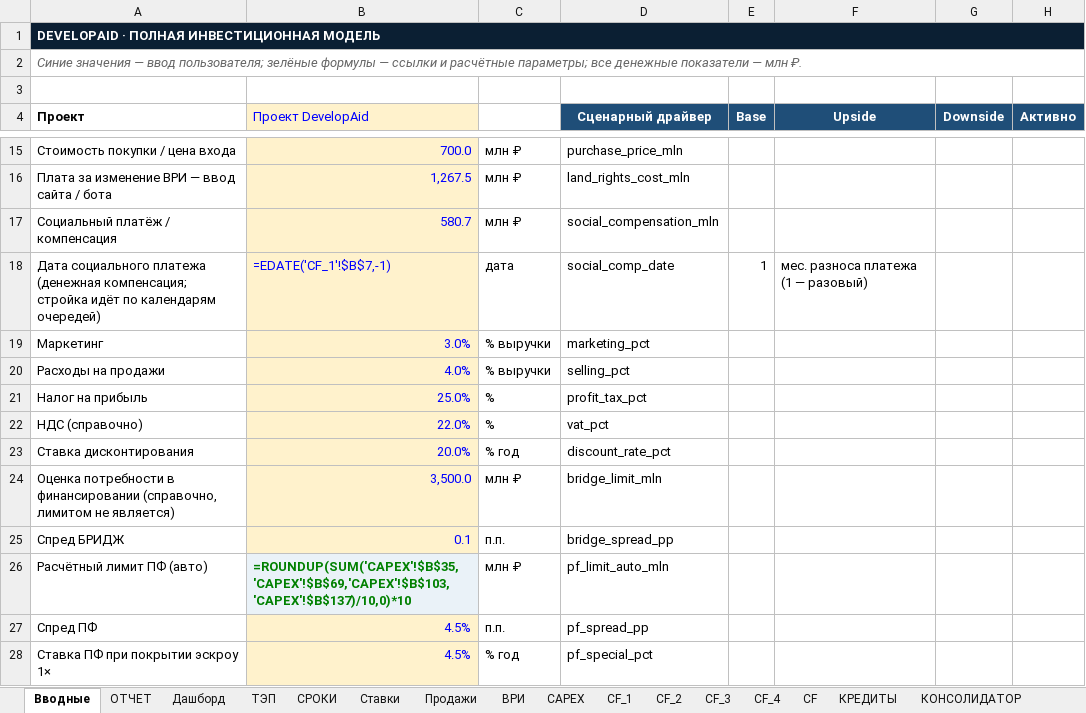
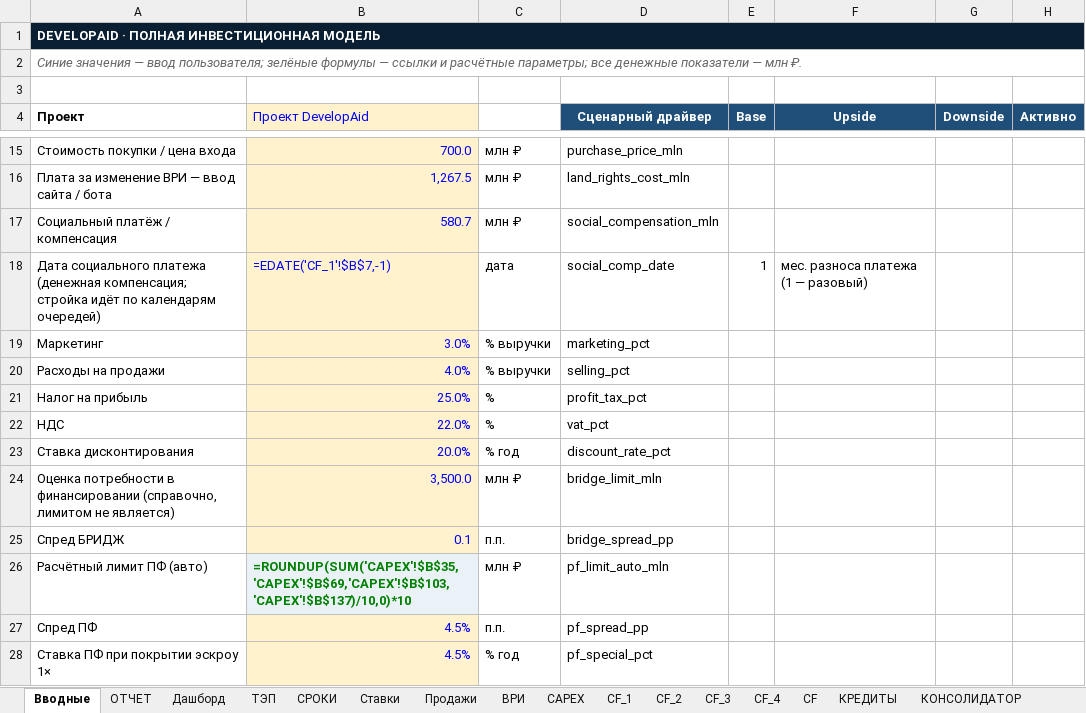
Before and after one commit to warstyle-plato/plato, an Excel workbook: templates/DevelopAid_model_v4.xlsx, sheet Вводные, drawn as a sheet; only a part is shown, gaps mark what is left out; values as stored, in another font and other column widths than the file's, no borders; formulas without a stored value are shown as written; the diff names each change by its address in the sheet, - before the commit and + after, or states it on an @@ line.

```diff
--- a/templates/DevelopAid_model_v4.xlsx (sheet Вводные)
+++ b/templates/DevelopAid_model_v4.xlsx (sheet Вводные)
-A22 (Проект): НДС (справочно)
+A22 (Проект): НДС
```
Also changed, not shown: sheet CF_1, sheet CF_2, sheet CF_3, sheet CF_4, 3 other files.
